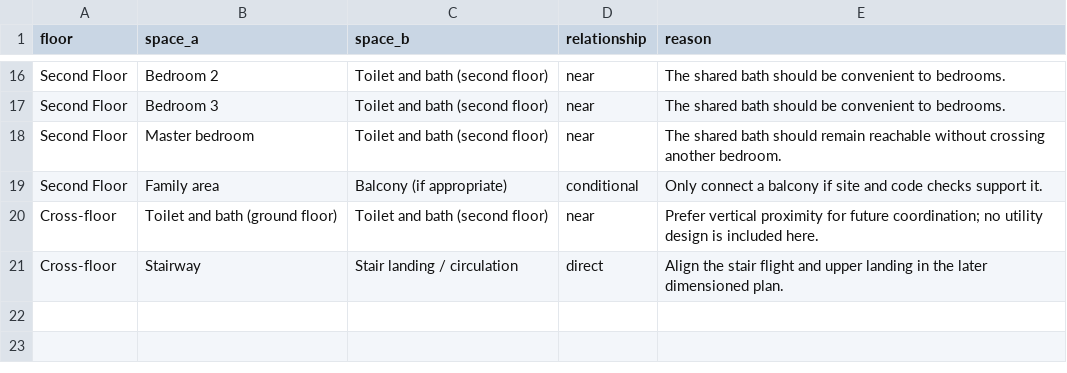
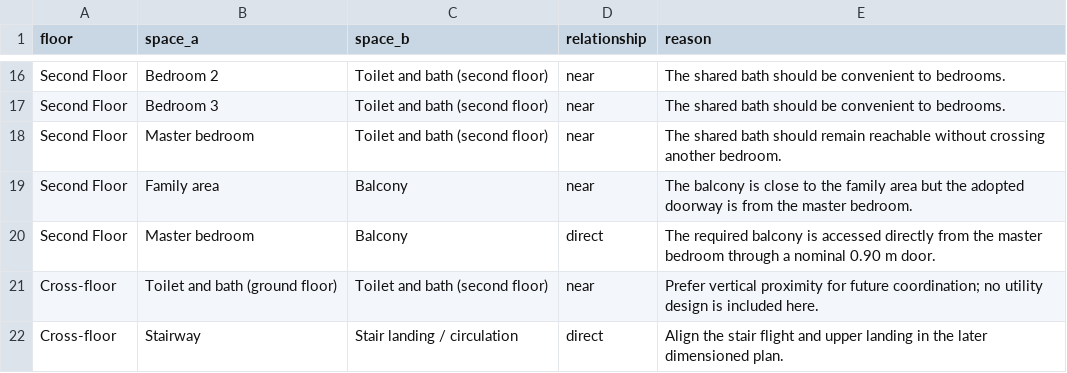
Before and after one commit to justryan-n2d/plate_2_bsd, a CSV file: space_planning/adjacency_matrix.csv, drawn as a sheet; only a part is shown, gaps mark what is left out.

Commit message:
Update second-floor adjacency for required master-bedroom balcony

```diff
--- a/space_planning/adjacency_matrix.csv
+++ b/space_planning/adjacency_matrix.csv
@@ -18,3 +18,4 @@ Second Floor,Bedroom 3,Toilet and bath (second floor),near,The shared bath shoul
 Second Floor,Master bedroom,Toilet and bath (second floor),near,The shared bath should remain reachable without crossing another bedroom.
-Second Floor,Family area,Balcony (if appropriate),conditional,Only connect a balcony if site and code checks support it.
+Second Floor,Family area,Balcony,near,The balcony is close to the family area but the adopted doorway is from the master bedroom.
+Second Floor,Master bedroom,Balcony,direct,The required balcony is accessed directly from the master bedroom through a nominal 0.90 m door.
 Cross-floor,Toilet and bath (ground floor),Toilet and bath (second floor),near,Prefer vertical proximity for future coordination; no utility design is included here.
```
